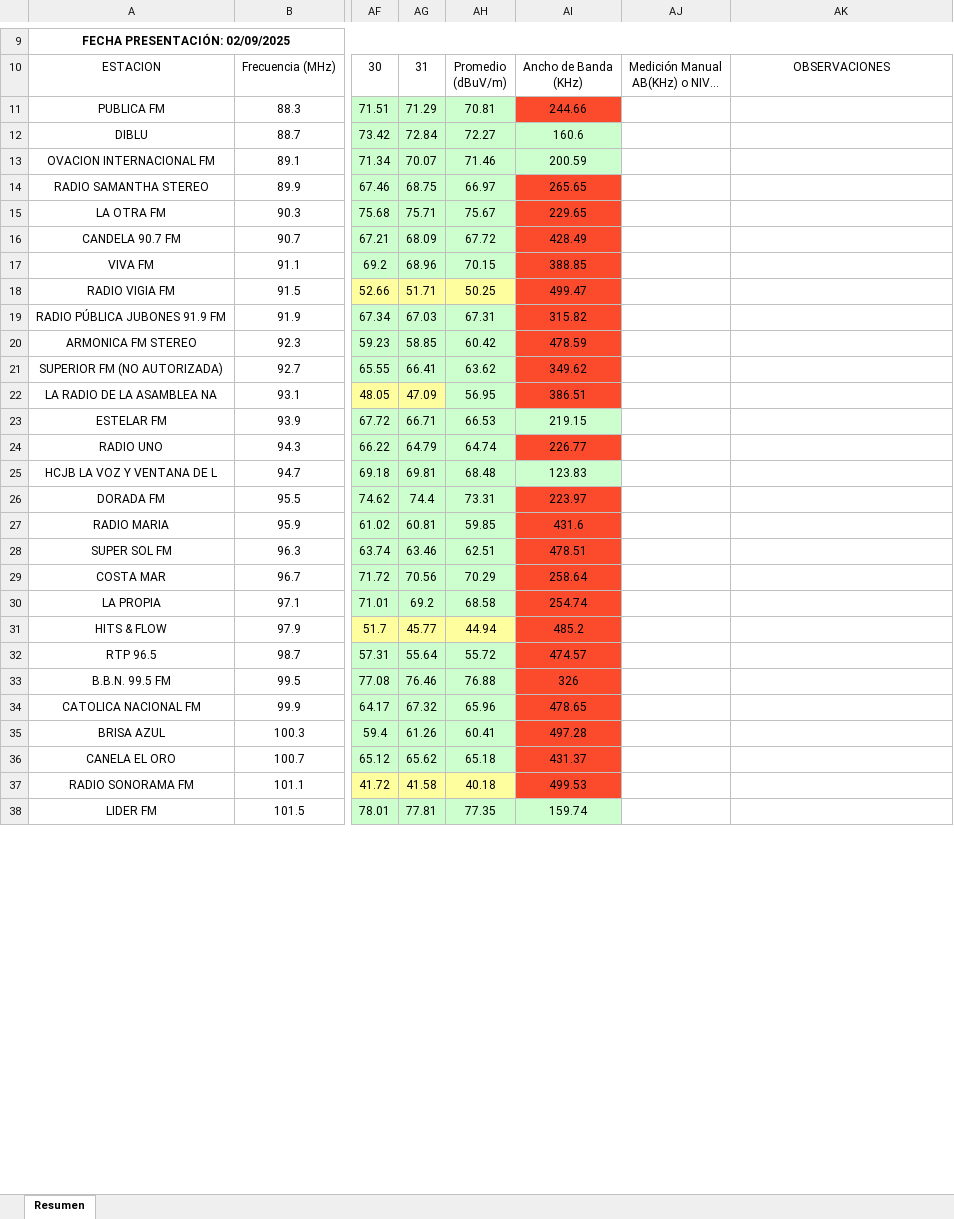
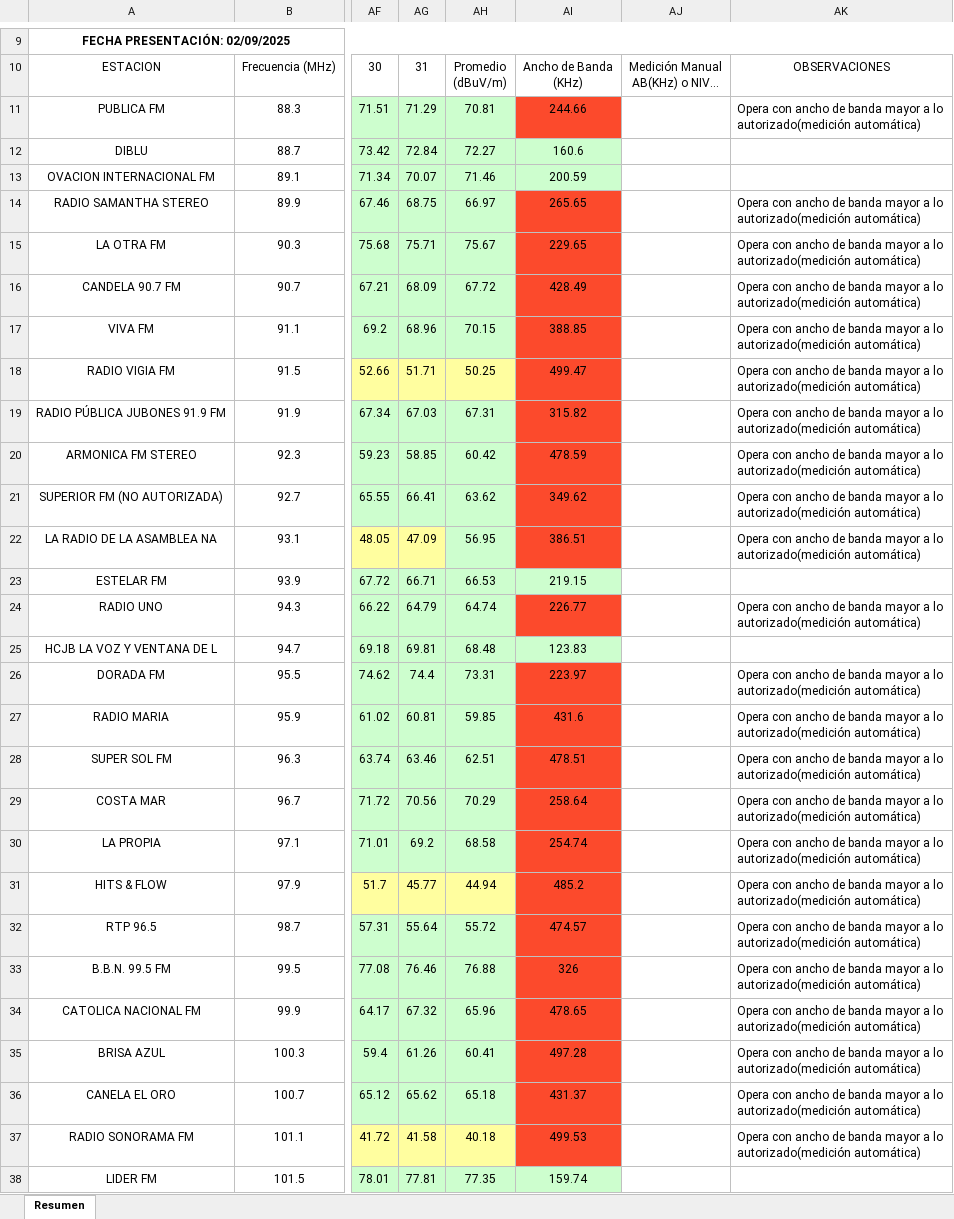
Before and after one commit to mbermio333/ProcesamientoDatosMensual, an Excel workbook: ReportesUnificados/machala_ReporteUnificado.xlsx, sheet Resumen, drawn as a sheet; only a part is shown, gaps mark what is left out; long unchanged cells end in …; values as stored, in another font and other column widths than the file's, no borders; charts and pictures not drawn; ↵ is a line break in a cell; the diff covers the shown part only; the diff names each change by its address in the sheet, - before the commit and + after, or states it on an @@ line.

```diff
--- a/ReportesUnificados/machala_ReporteUnificado.xlsx (sheet Resumen)
+++ b/ReportesUnificados/machala_ReporteUnificado.xlsx (sheet Resumen)
-AK11: (empty)
+AK11: Opera con ancho de banda mayor a lo ↵ autorizado(medición automática)
-AK14:AK22: (empty)
+AK14:AK22: Opera con ancho de banda mayor a lo ↵ autorizado(medición automática)
-AK24: (empty)
+AK24: Opera con ancho de banda mayor a lo ↵ autorizado(medición automática)
-AK26:AK37: (empty)
+AK26:AK37: Opera con ancho de banda mayor a lo ↵ autorizado(medición automática)
```
Also changed, not shown: 19 edited cells elsewhere in this sheet, ReportesUnificados/cañar_ReporteUnificado.xlsx, ReportesUnificados/loja_ReporteUnificado.xlsx, 3 other files.
